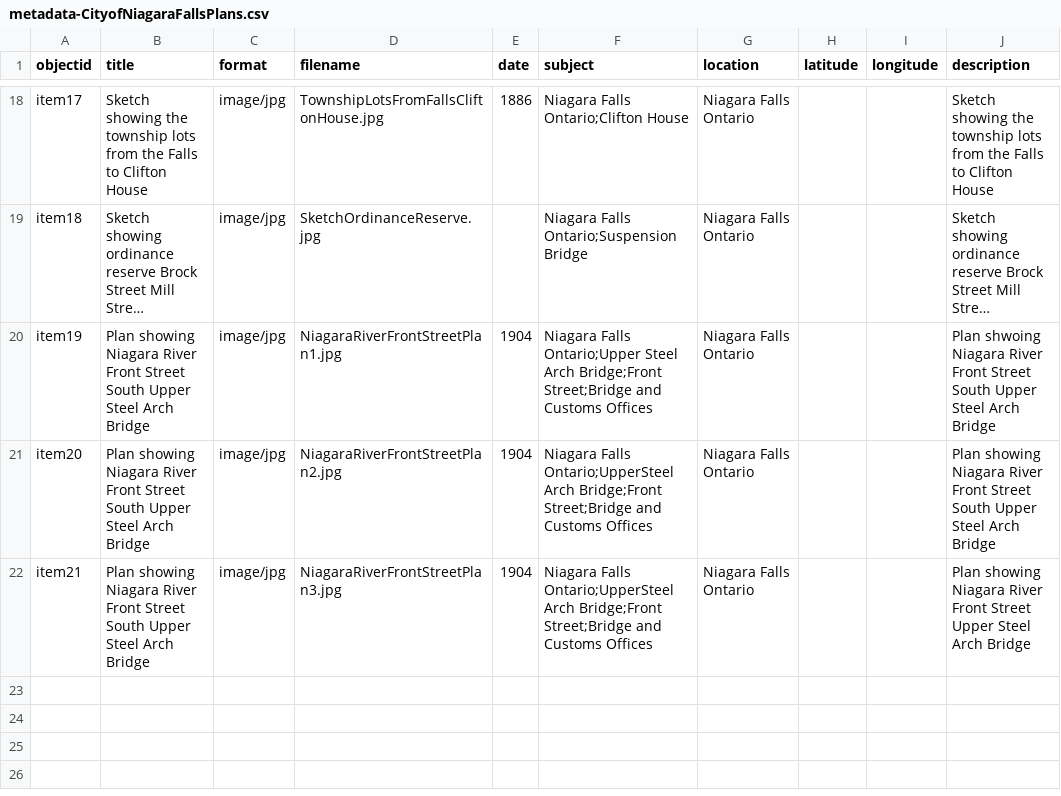
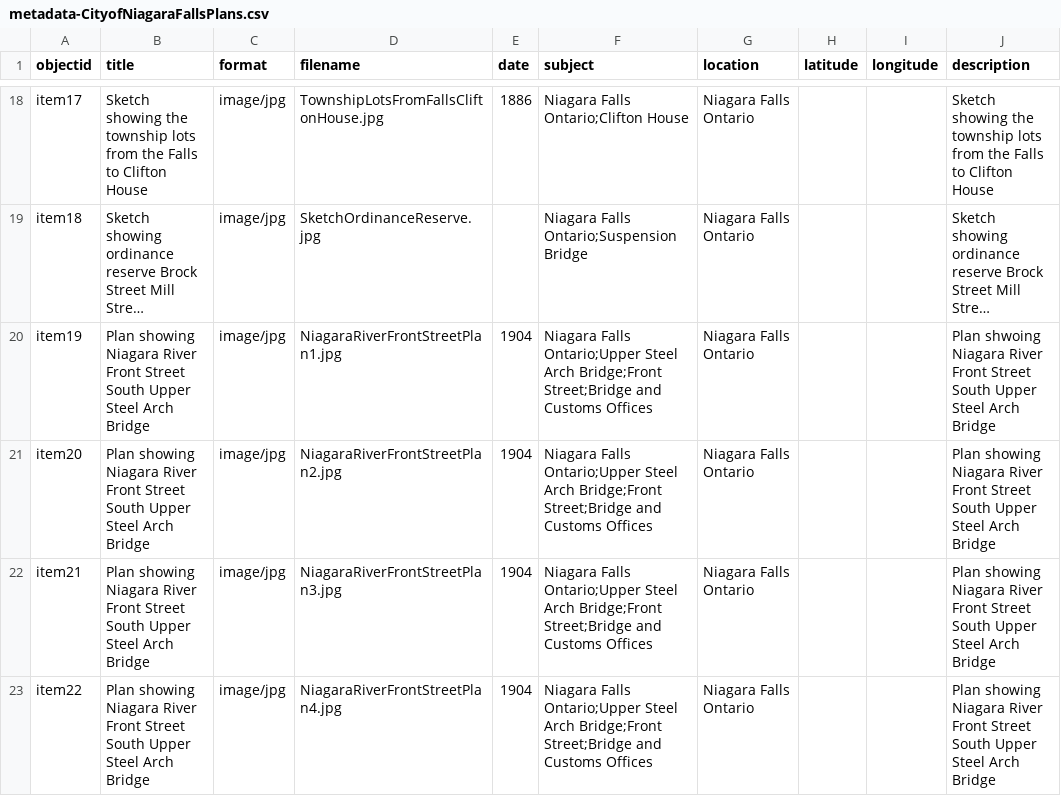
Before and after one commit to chantalcameron/City-of-Niagara-Falls-Plans, a CSV file: _data/metadata-CityofNiagaraFallsPlans.csv, drawn as a sheet; only a part is shown, gaps mark what is left out; long unchanged cells end in …; the diff names each change by its address in the sheet, - before the commit and + after, or states it on an @@ line.

Commit message:
Update metadata-CityofNiagaraFallsPlans.csv

```diff
--- a/_data/metadata-CityofNiagaraFallsPlans.csv
+++ b/_data/metadata-CityofNiagaraFallsPlans.csv
-F21:F22 (subject): Niagara Falls Ontario;UpperSteel Arch Bridge;Front…
+F21:F22 (subject): Niagara Falls Ontario;Upper Steel Arch Bridge;Front…
-J22 (description): …Front Street Upper Steel…
+J22 (description): …Front Street South Upper Steel…
+row 23: item22 | Plan showing Niagara River Front Street South Upper Steel Arch Bridge | image/jpg | NiagaraRiverFrontStreetPlan4.jpg | 1904 | Niagara Falls Ontario;Upper Steel Arch Bridge;Front Street;Bridge and Customs Offices | Niagara Falls Ontario |  |  | Plan showing Niagara River Front Street South Upper Steel Arch Bridge
```
